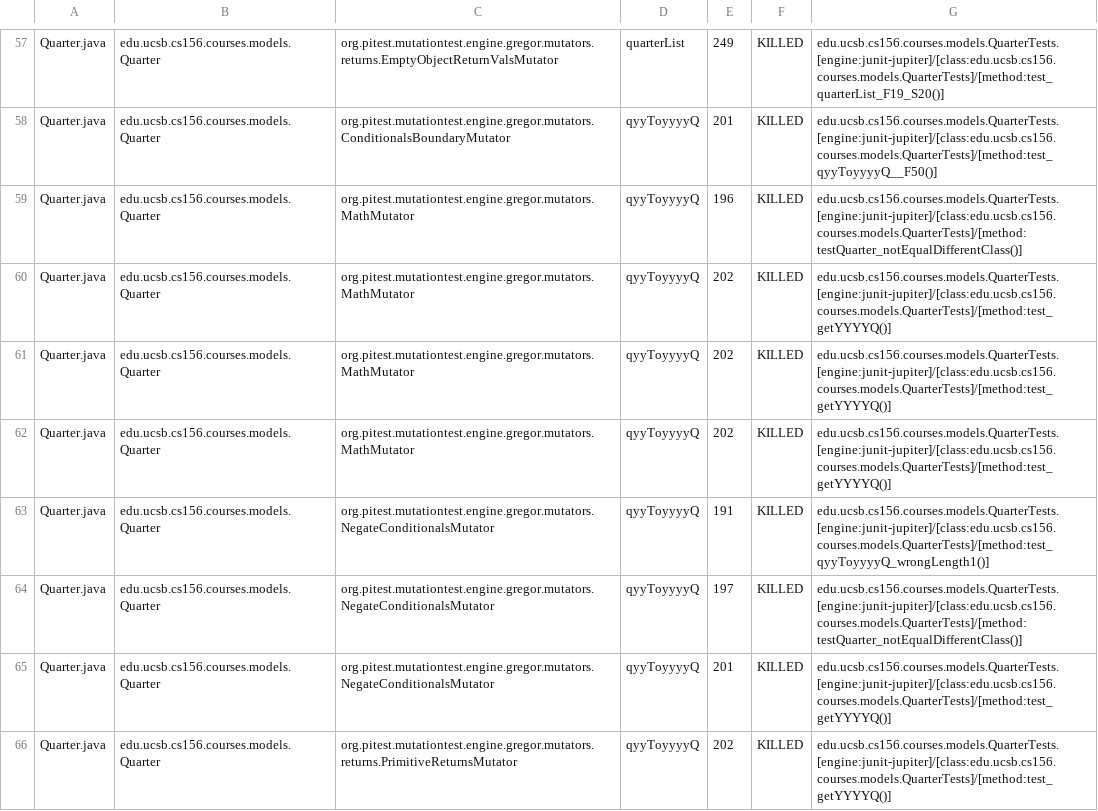
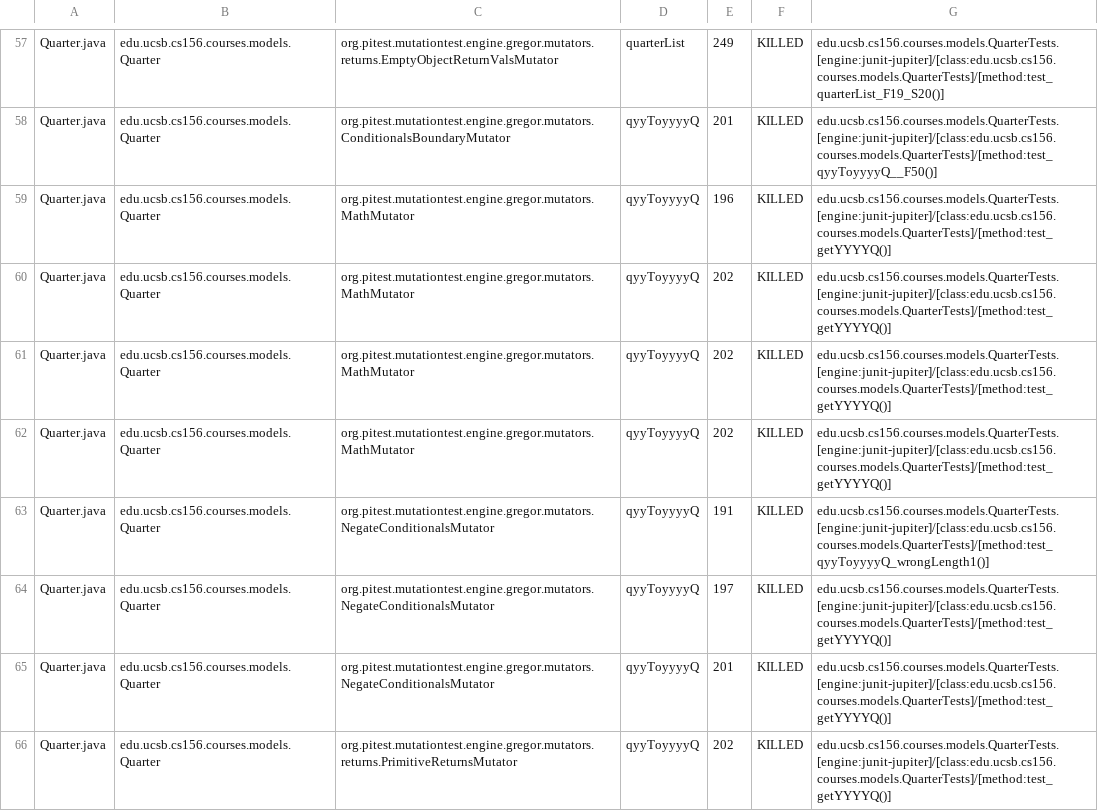
Before and after one commit to ucsb-cs156-w24/proj-courses-w24-5pm-1, a CSV file: prs/28/pitest/mutations.csv, drawn as a sheet; only a part is shown, gaps mark what is left out; the diff covers the shown part only.

Commit message:
Deploying to gh-pages from @ ucsb-cs156-w24/proj-courses-w24-5pm-1@7d9dd8b4529d90a60572de466bddb901cfb2f297 🚀

```diff
--- a/prs/28/pitest/mutations.csv
+++ b/prs/28/pitest/mutations.csv
@@ -58,3 +58,3 @@ Quarter.java,edu.ucsb.cs156.courses.models.Quarter,org.pitest.mutationtest.engin
 Quarter.java,edu.ucsb.cs156.courses.models.Quarter,org.pitest.mutationtest.engine.gregor.mutators.ConditionalsBoundaryMutator,qyyToyyyyQ,201,KILLED,edu.ucsb.cs156.courses.models.QuarterTests.[engine:junit-jupiter]/[class:edu.ucsb.cs156.courses.models.QuarterTests]/[method:test_qyyToyyyyQ__F50()]
-Quarter.java,edu.ucsb.cs156.courses.models.Quarter,org.pitest.mutationtest.engine.gregor.mutators.MathMutator,qyyToyyyyQ,196,KILLED,edu.ucsb.cs156.courses.models.QuarterTests.[engine:junit-jupiter]/[class:edu.ucsb.cs156.courses.models.QuarterTests]/[method:testQuarter_notEqualDifferentClass()]
+Quarter.java,edu.ucsb.cs156.courses.models.Quarter,org.pitest.mutationtest.engine.gregor.mutators.MathMutator,qyyToyyyyQ,196,KILLED,edu.ucsb.cs156.courses.models.QuarterTests.[engine:junit-jupiter]/[class:edu.ucsb.cs156.courses.models.QuarterTests]/[method:test_getYYYYQ()]
 Quarter.java,edu.ucsb.cs156.courses.models.Quarter,org.pitest.mutationtest.engine.gregor.mutators.MathMutator,qyyToyyyyQ,202,KILLED,edu.ucsb.cs156.courses.models.QuarterTests.[engine:junit-jupiter]/[class:edu.ucsb.cs156.courses.models.QuarterTests]/[method:test_getYYYYQ()]
@@ -63,3 +63,3 @@ Quarter.java,edu.ucsb.cs156.courses.models.Quarter,org.pitest.mutationtest.engin
 Quarter.java,edu.ucsb.cs156.courses.models.Quarter,org.pitest.mutationtest.engine.gregor.mutators.NegateConditionalsMutator,qyyToyyyyQ,191,KILLED,edu.ucsb.cs156.courses.models.QuarterTests.[engine:junit-jupiter]/[class:edu.ucsb.cs156.courses.models.QuarterTests]/[method:test_qyyToyyyyQ_wrongLength1()]
-Quarter.java,edu.ucsb.cs156.courses.models.Quarter,org.pitest.mutationtest.engine.gregor.mutators.NegateConditionalsMutator,qyyToyyyyQ,197,KILLED,edu.ucsb.cs156.courses.models.QuarterTests.[engine:junit-jupiter]/[class:edu.ucsb.cs156.courses.models.QuarterTests]/[method:testQuarter_notEqualDifferentClass()]
+Quarter.java,edu.ucsb.cs156.courses.models.Quarter,org.pitest.mutationtest.engine.gregor.mutators.NegateConditionalsMutator,qyyToyyyyQ,197,KILLED,edu.ucsb.cs156.courses.models.QuarterTests.[engine:junit-jupiter]/[class:edu.ucsb.cs156.courses.models.QuarterTests]/[method:test_getYYYYQ()]
 Quarter.java,edu.ucsb.cs156.courses.models.Quarter,org.pitest.mutationtest.engine.gregor.mutators.NegateConditionalsMutator,qyyToyyyyQ,201,KILLED,edu.ucsb.cs156.courses.models.QuarterTests.[engine:junit-jupiter]/[class:edu.ucsb.cs156.courses.models.QuarterTests]/[method:test_getYYYYQ()]
```
Also changed, not shown: 69 edited cells elsewhere in this file, 39 other files.
